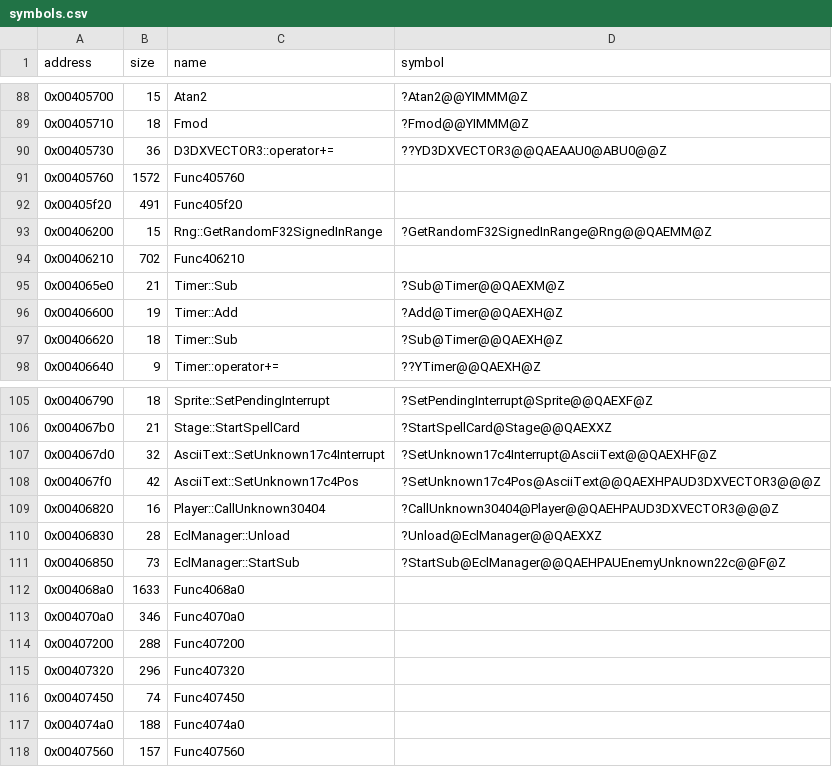
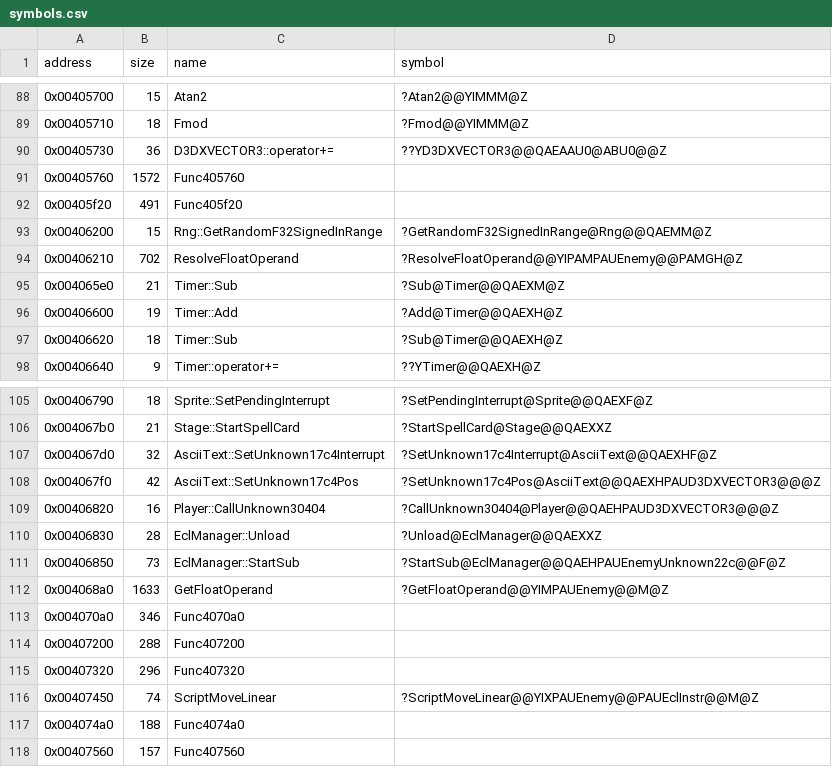
Before and after one commit to Cirno-Labs/th09, a CSV file: config/symbols.csv, drawn as a sheet; only a part is shown, gaps mark what is left out.

Commit message:
Decompile ScriptMoveLinear (0x407450)
th08's linear interpolation function, the first seven entries of the
interpolation table at 0x4a0af4. The enemy script function table
follows it at 0x4a0b14. Names GetFloatOperand (0x4068a0) and
ResolveFloatOperand (0x406210) and gives the ECL instruction's
arguments th08's int-or-float union.

```diff
--- a/config/symbols.csv
+++ b/config/symbols.csv
@@ -93,3 +93,3 @@ address,size,name,symbol
 0x00406200,15,Rng::GetRandomF32SignedInRange,?GetRandomF32SignedInRange@Rng@@QAEMM@Z
-0x00406210,702,Func406210,
+0x00406210,702,ResolveFloatOperand,?ResolveFloatOperand@@YIPAMPAUEnemy@@PAMGH@Z
 0x004065e0,21,Timer::Sub,?Sub@Timer@@QAEXM@Z
@@ -111,3 +111,3 @@ address,size,name,symbol
 0x00406850,73,EclManager::StartSub,?StartSub@EclManager@@QAEHPAUEnemyUnknown22c@@F@Z
-0x004068a0,1633,Func4068a0,
+0x004068a0,1633,GetFloatOperand,?GetFloatOperand@@YIMPAUEnemy@@M@Z
 0x004070a0,346,Func4070a0,
@@ -115,3 +115,3 @@ address,size,name,symbol
 0x00407320,296,Func407320,
-0x00407450,74,Func407450,
+0x00407450,74,ScriptMoveLinear,?ScriptMoveLinear@@YIXPAUEnemy@@PAUEclInstr@@M@Z
 0x004074a0,188,Func4074a0,
```
Also changed, not shown: 3 other files.
